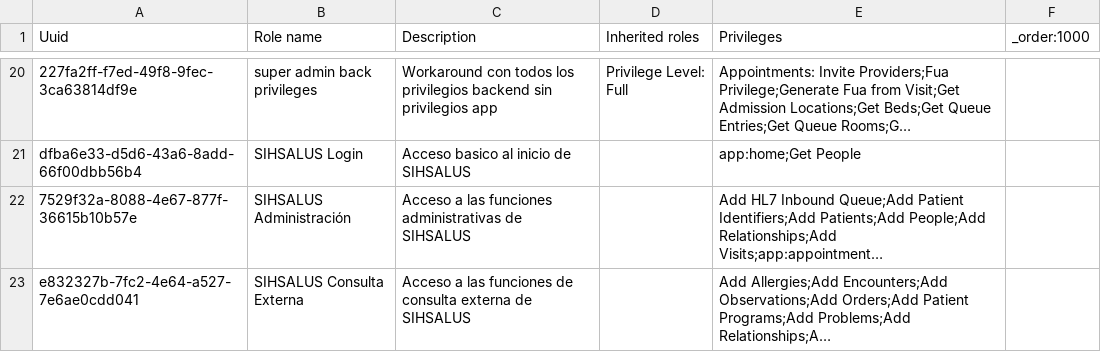
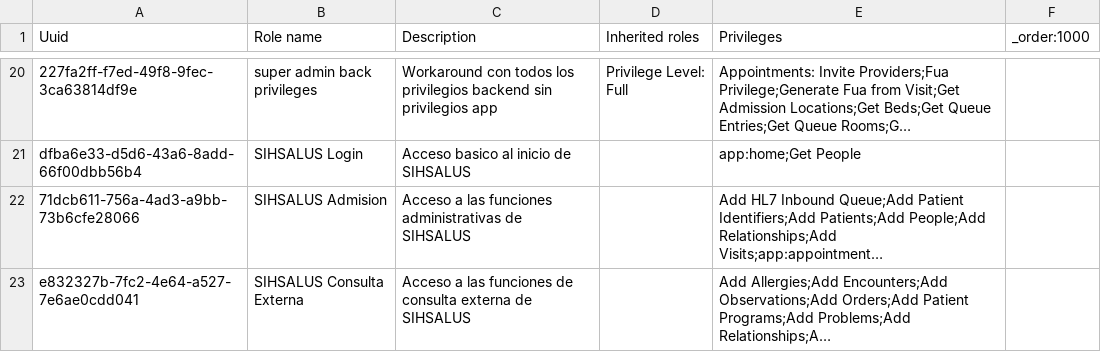
Before and after one commit to PROYECTO-SANTACLOTILDE/sihsalus-content-referenceapplication, a CSV file: configuration/backend_configuration/roles/roles-core.csv, drawn as a sheet; only a part is shown, gaps mark what is left out; long unchanged cells end in …; the diff names each change by its address in the sheet, - before the commit and + after, or states it on an @@ line.

Commit message:
feat: update admission role name to 'SIHSALUS Admision' and ensure UUID consistency

```diff
--- a/configuration/backend_configuration/roles/roles-core.csv
+++ b/configuration/backend_configuration/roles/roles-core.csv
-A22 (Uuid): 7529f32a-8088-4e67-877f-36615b10b57e
+A22 (Uuid): 71dcb611-756a-4ad3-a9bb-73b6cfe28066
-B22 (Role name): SIHSALUS Administración
+B22 (Role name): SIHSALUS Admision
```
Also changed, not shown: 1 other file.
